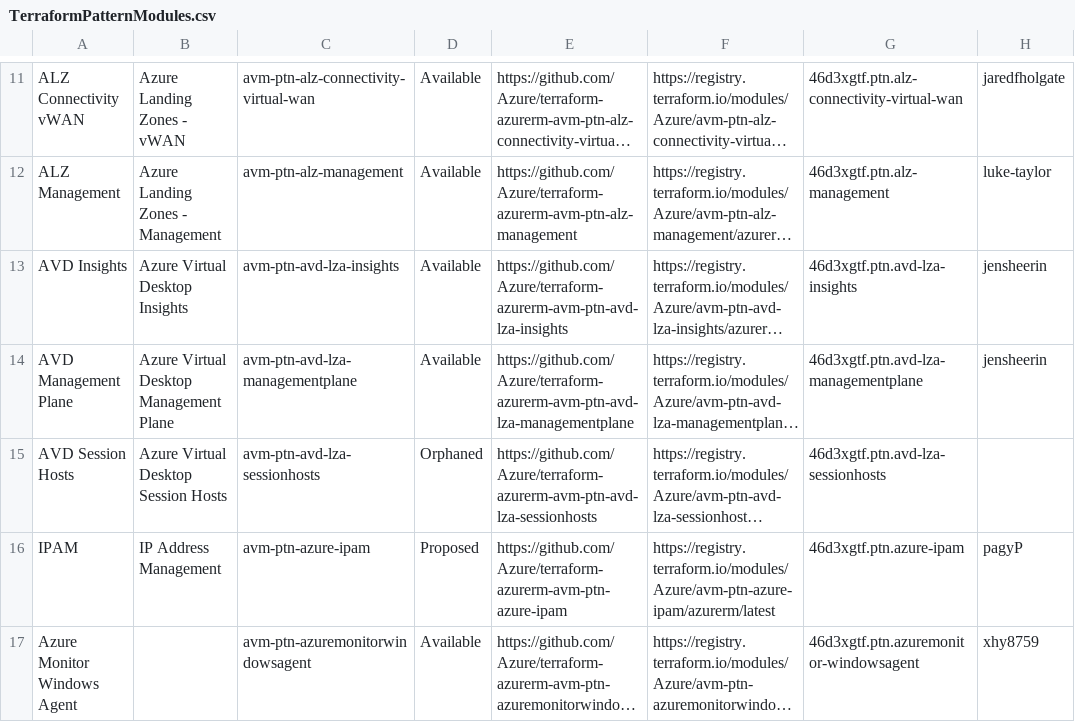
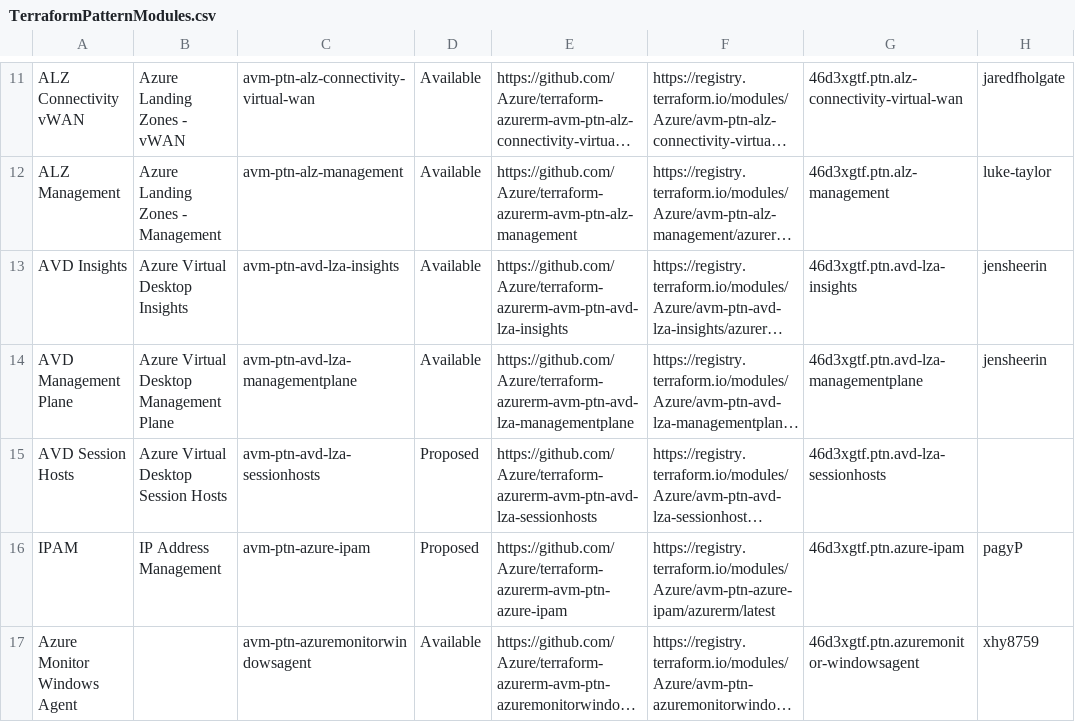
Before and after one commit to Azure/Azure-Verified-Modules, a CSV file: docs/static/module-indexes/TerraformPatternModules.csv, drawn as a sheet; only a part is shown, gaps mark what is left out; long unchanged cells end in …; the diff names each change by its address in the sheet, - before the commit and + after, or states it on an @@ line.

```diff
--- a/docs/static/module-indexes/TerraformPatternModules.csv
+++ b/docs/static/module-indexes/TerraformPatternModules.csv
-D15: Orphaned
+D15: Proposed
```
Also changed, not shown: docs/static/module-indexes/BicepResourceModules.csv, 1 other file.
